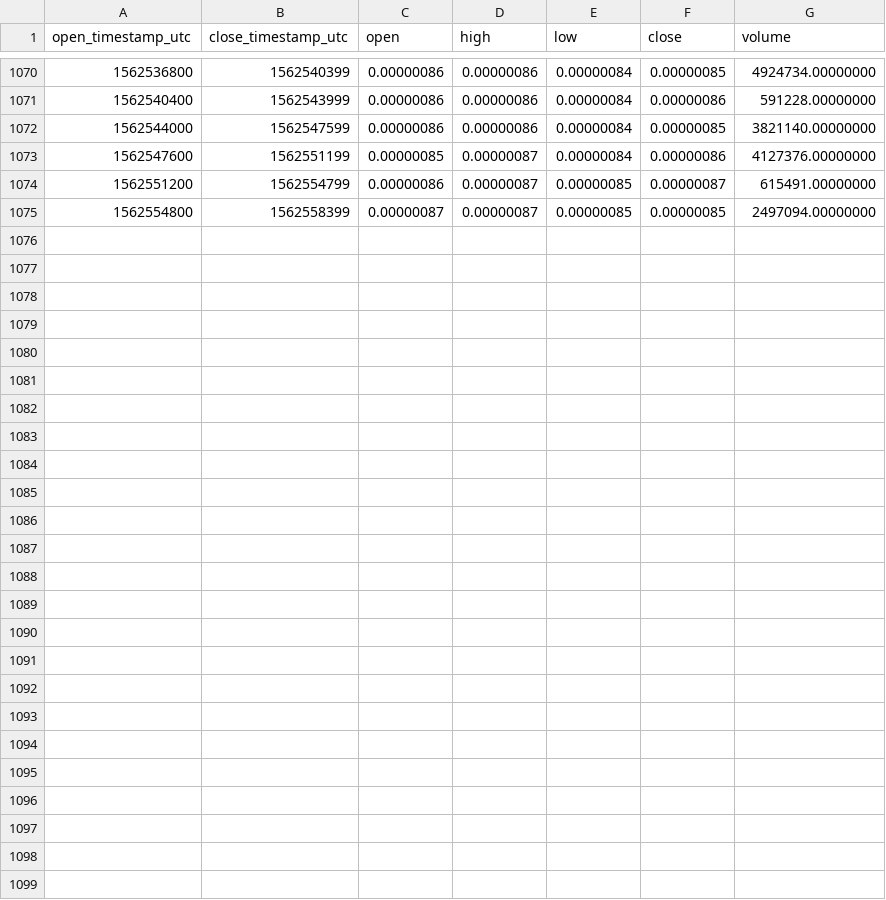
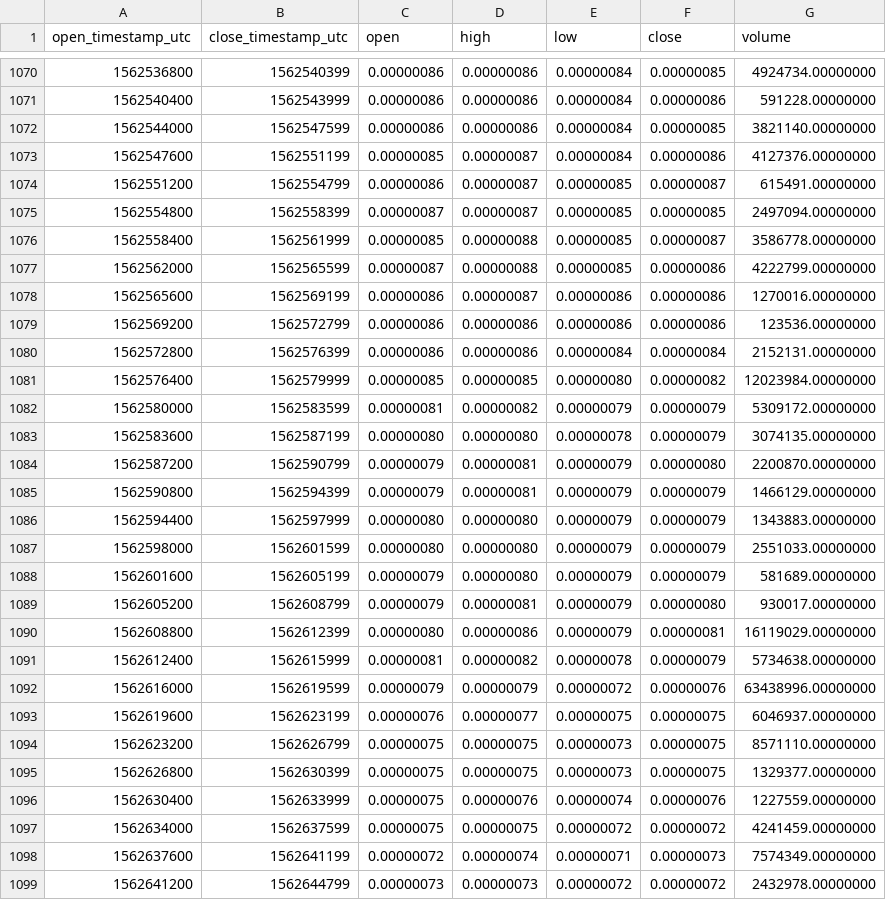
Before and after one commit to cryptobigbro/binance-TFUELBTC, a CSV file: binance-TFUELBTC-1h.csv, drawn as a sheet; only a part is shown, gaps mark what is left out.

Commit message:
Update OHLCV data.

```diff
--- a/binance-TFUELBTC-1h.csv
+++ b/binance-TFUELBTC-1h.csv
@@ -1075 +1075,25 @@ open_timestamp_utc,close_timestamp_utc,open,high,low,close,volume
 1562554800,1562558399,0.00000087,0.00000087,0.00000085,0.00000085,2497094.00000000
+1562558400,1562561999,0.00000085,0.00000088,0.00000085,0.00000087,3586778.00000000
+1562562000,1562565599,0.00000087,0.00000088,0.00000085,0.00000086,4222799.00000000
+1562565600,1562569199,0.00000086,0.00000087,0.00000086,0.00000086,1270016.00000000
+1562569200,1562572799,0.00000086,0.00000086,0.00000086,0.00000086,123536.00000000
+1562572800,1562576399,0.00000086,0.00000086,0.00000084,0.00000084,2152131.00000000
+1562576400,1562579999,0.00000085,0.00000085,0.00000080,0.00000082,12023984.00000000
+1562580000,1562583599,0.00000081,0.00000082,0.00000079,0.00000079,5309172.00000000
+1562583600,1562587199,0.00000080,0.00000080,0.00000078,0.00000079,3074135.00000000
+1562587200,1562590799,0.00000079,0.00000081,0.00000079,0.00000080,2200870.00000000
+1562590800,1562594399,0.00000079,0.00000081,0.00000079,0.00000079,1466129.00000000
+1562594400,1562597999,0.00000080,0.00000080,0.00000079,0.00000079,1343883.00000000
+1562598000,1562601599,0.00000080,0.00000080,0.00000079,0.00000079,2551033.00000000
+1562601600,1562605199,0.00000079,0.00000080,0.00000079,0.00000079,581689.00000000
+1562605200,1562608799,0.00000079,0.00000081,0.00000079,0.00000080,930017.00000000
+1562608800,1562612399,0.00000080,0.00000086,0.00000079,0.00000081,16119029.00000000
+1562612400,1562615999,0.00000081,0.00000082,0.00000078,0.00000079,5734638.00000000
+1562616000,1562619599,0.00000079,0.00000079,0.00000072,0.00000076,63438996.00000000
+1562619600,1562623199,0.00000076,0.00000077,0.00000075,0.00000075,6046937.00000000
+1562623200,1562626799,0.00000075,0.00000075,0.00000073,0.00000075,8571110.00000000
+1562626800,1562630399,0.00000075,0.00000075,0.00000073,0.00000075,1329377.00000000
+1562630400,1562633999,0.00000075,0.00000076,0.00000074,0.00000076,1227559.00000000
+1562634000,1562637599,0.00000075,0.00000075,0.00000072,0.00000072,4241459.00000000
+1562637600,1562641199,0.00000072,0.00000074,0.00000071,0.00000073,7574349.00000000
+1562641200,1562644799,0.00000073,0.00000073,0.00000072,0.00000072,2432978.00000000
```
Also changed, not shown: binance-TFUELBTC-1d.csv.
